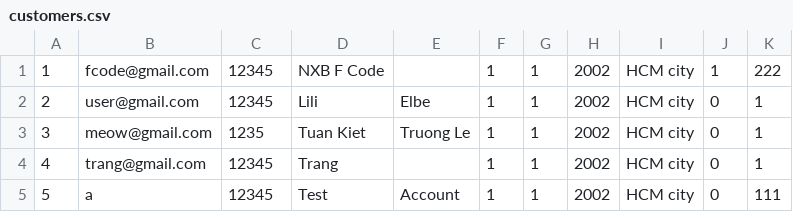
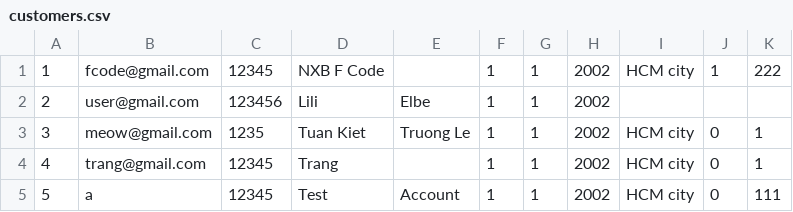
Before and after one commit to SangTran-127/Fcode-ProjectC, a CSV file: role/customers.csv, drawn as a sheet.

```diff
--- a/role/customers.csv
+++ b/role/customers.csv
@@ -1,3 +1,3 @@
 1,fcode@gmail.com,12345,NXB F Code, ,1,1,2002,HCM city,1,222,
-2,user@gmail.com,12345,Lili,Elbe,1,1,2002,HCM city,0,1,
+2,user@gmail.com,123456,Lili,Elbe,1,1,2002,
 3,meow@gmail.com,1235,Tuan Kiet,Truong Le,1,1,2002,HCM city,0,1,
```
Also changed, not shown: 3 other files.
